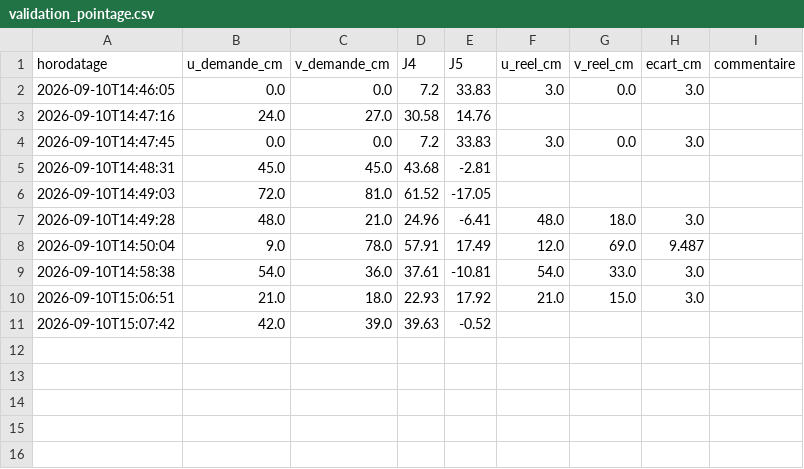
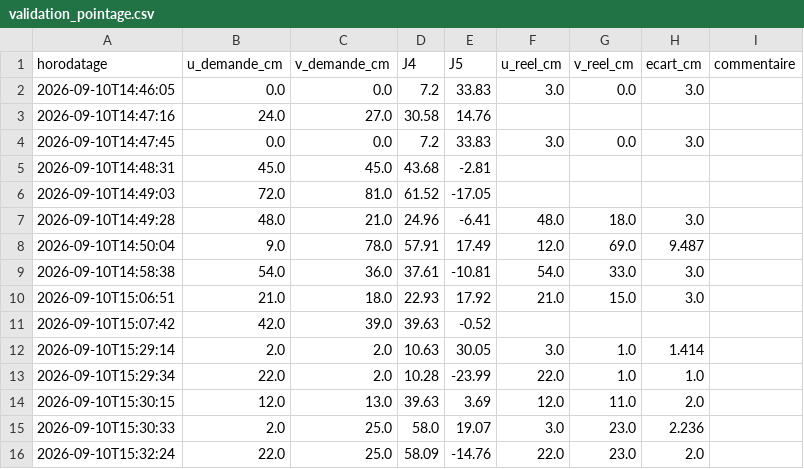
Before and after one commit to jamel926/hornetdeathstar, a CSV file: Bras/ModuleDeDeplacement/resultats/validation_pointage.csv, drawn as a sheet.

```diff
--- a/Bras/ModuleDeDeplacement/resultats/validation_pointage.csv
+++ b/Bras/ModuleDeDeplacement/resultats/validation_pointage.csv
@@ -11 +11,6 @@ horodatage,u_demande_cm,v_demande_cm,J4,J5,u_reel_cm,v_reel_cm,ecart_cm,commenta
 2026-09-10T15:07:42,42.0,39.0,39.63,-0.52,,,,
+2026-09-10T15:29:14,2.0,2.0,10.63,30.05,3.0,1.0,1.414
+2026-09-10T15:29:34,22.0,2.0,10.28,-23.99,22.0,1.0,1.0
+2026-09-10T15:30:15,12.0,13.0,39.63,3.69,12.0,11.0,2.0
+2026-09-10T15:30:33,2.0,25.0,58.0,19.07,3.0,23.0,2.236
+2026-09-10T15:32:24,22.0,25.0,58.09,-14.76,22.0,23.0,2.0
```
Also changed, not shown: 1 other file.
